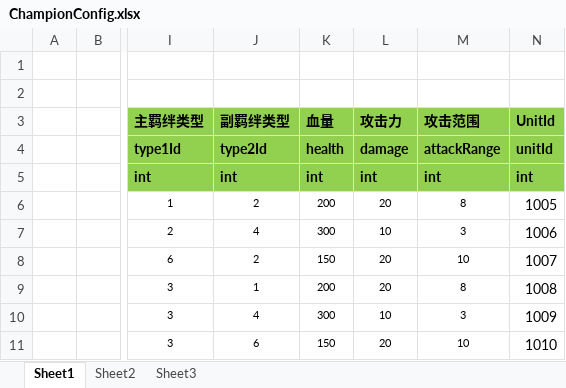
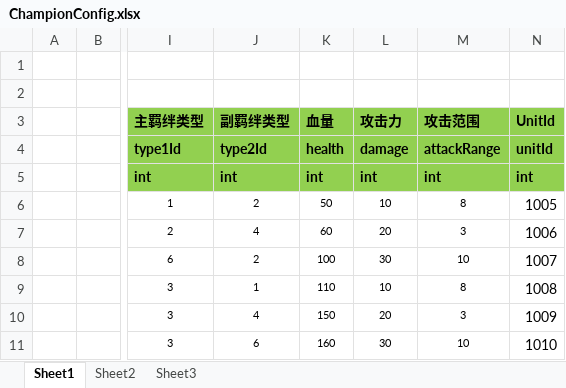
Before and after one commit to zhaohuanke123/ETPro, an Excel workbook: Excel/ChampionConfig.xlsx, sheet Sheet1, drawn as a sheet; only a part is shown, gaps mark what is left out; values as stored, in another font and other column widths than the file's, no borders; the diff names each change by its address in the sheet, - before the commit and + after, or states it on an @@ line.

```diff
--- a/Excel/ChampionConfig.xlsx (sheet Sheet1)
+++ b/Excel/ChampionConfig.xlsx (sheet Sheet1)
-K6 (血量): 200
+K6 (血量): 50
-L6 (攻击力): 20
+L6 (攻击力): 10
-K7 (血量): 300
+K7 (血量): 60
-L7 (攻击力): 10
+L7 (攻击力): 20
-K8 (血量): 150
+K8 (血量): 100
-L8 (攻击力): 20
+L8 (攻击力): 30
-K9 (血量): 200
+K9 (血量): 110
-L9 (攻击力): 20
+L9 (攻击力): 10
-K10 (血量): 300
+K10 (血量): 150
-L10 (攻击力): 10
+L10 (攻击力): 20
-K11 (血量): 150
+K11 (血量): 160
-L11 (攻击力): 20
+L11 (攻击力): 30
```
Also changed, not shown: Excel/ChampionBonusConfig.xlsx, Excel/ChampionTypeConfig.xlsx, 32 other files.
